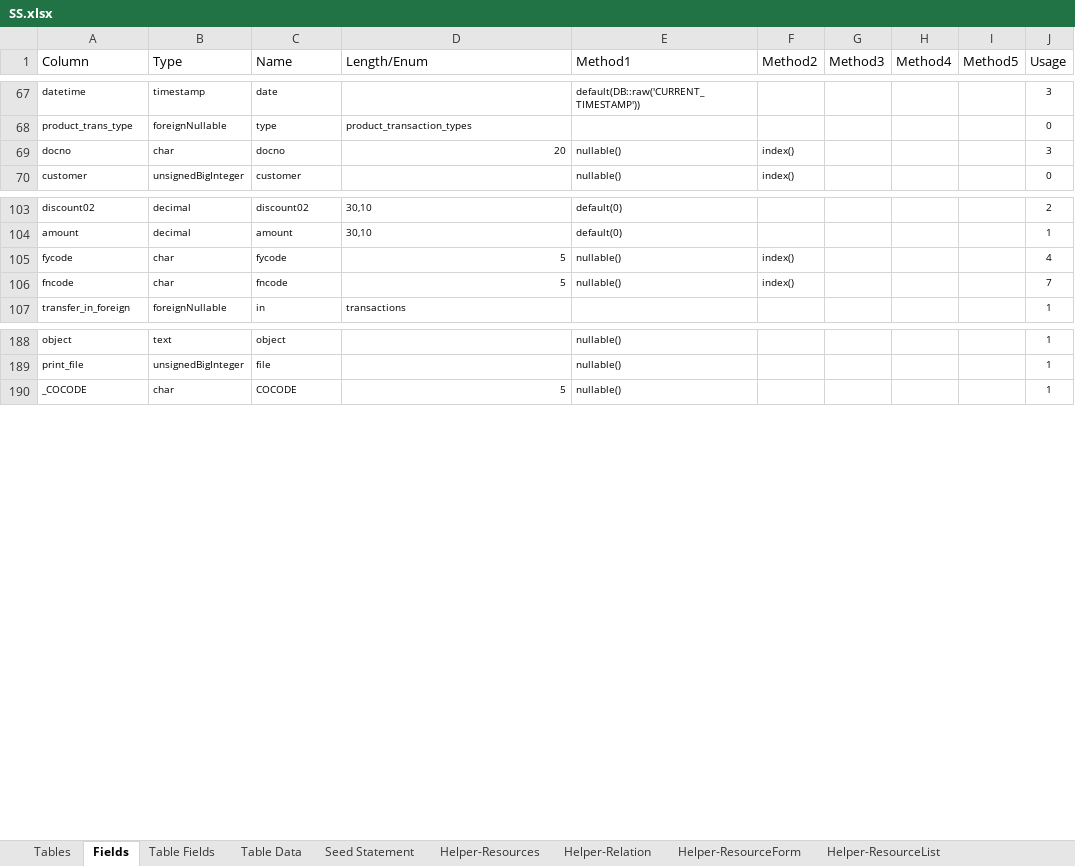
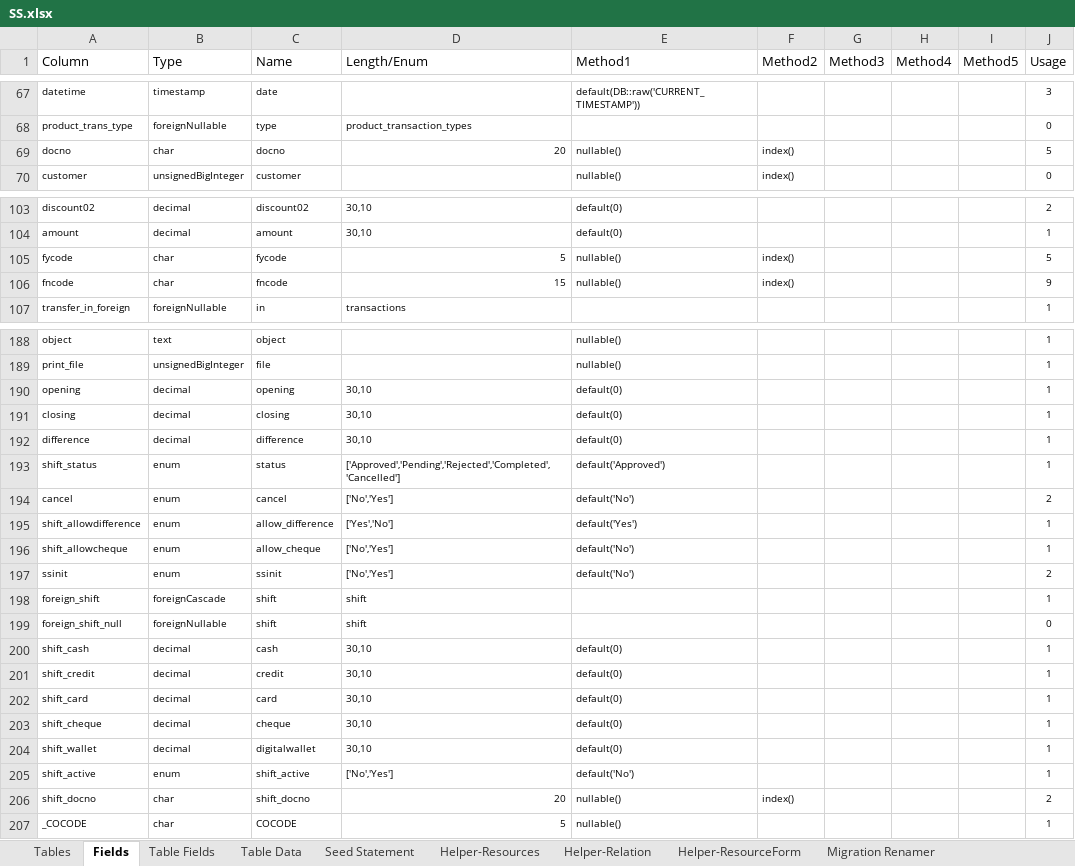
Before and after one commit to MilestoneInnovativeTechnologies/DD, an Excel workbook: SS.xlsx, sheet Fields, drawn as a sheet; only a part is shown, gaps mark what is left out; values as stored, in another font and other column widths than the file's, no borders; conditional formats and table styles not drawn; the diff covers the shown part only; the diff names each change by its address in the sheet, - before the commit and + after, or states it on an @@ line.

Commit message:
Shift added

```diff
--- a/SS.xlsx (sheet Fields)
+++ b/SS.xlsx (sheet Fields)
@@ sheet tab unhidden: Migration Renamer @@
-J69 (Usage): 3
+J69 (Usage): 5
-J105 (Usage): 4
+J105 (Usage): 5
-D106 (Length/Enum): 5
+D106 (Length/Enum): 15
-J106 (Usage): 7
+J106 (Usage): 9
+row 190: opening | decimal | opening | 30,10 | default(0) |  |  |  |  | 1
+row 191: closing | decimal | closing | 30,10 | default(0) |  |  |  |  | 1
+row 192: difference | decimal | difference | 30,10 | default(0) |  |  |  |  | 1
+row 193: shift_status | enum | status | ['Approved','Pending','Rejected','Completed','Cancelled'] | default('Approved') |  |  |  |  | 1
+row 194: cancel | enum | cancel | ['No','Yes'] | default('No') |  |  |  |  | 2
+row 195: shift_allowdifference | enum | allow_difference | ['Yes','No'] | default('Yes') |  |  |  |  | 1
+row 196: shift_allowcheque | enum | allow_cheque | ['No','Yes'] | default('No') |  |  |  |  | 1
+row 197: ssinit | enum | ssinit | ['No','Yes'] | default('No') |  |  |  |  | 2
+row 198: foreign_shift | foreignCascade | shift | shift |  |  |  |  |  | 1
+row 199: foreign_shift_null | foreignNullable | shift | shift |  |  |  |  |  | 0
+row 200: shift_cash | decimal | cash | 30,10 | default(0) |  |  |  |  | 1
+row 201: shift_credit | decimal | credit | 30,10 | default(0) |  |  |  |  | 1
+row 202: shift_card | decimal | card | 30,10 | default(0) |  |  |  |  | 1
+row 203: shift_cheque | decimal | cheque | 30,10 | default(0) |  |  |  |  | 1
+row 204: shift_wallet | decimal | digitalwallet | 30,10 | default(0) |  |  |  |  | 1
+row 205: shift_active | enum | shift_active | ['No','Yes'] | default('No') |  |  |  |  | 1
+row 206: shift_docno | char | shift_docno | 20 | nullable() | index() |  |  |  | 2
```
Also changed, not shown: 10 edited cells elsewhere in this sheet, sheet Seed Statement, sheet Table Fields, sheet Helper-Relation, sheet Tables, sheet Helper-Resources, sheet Table Data, hidden cells, 48 other files.
